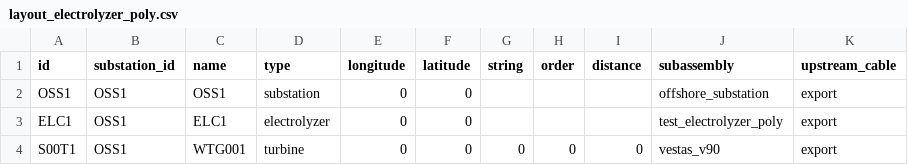
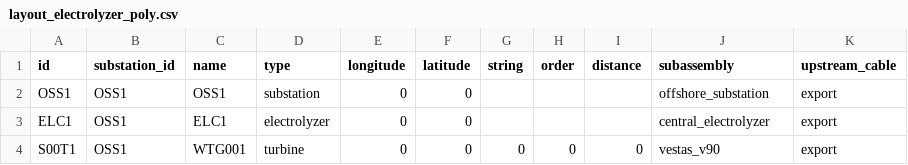
Before and after one commit to NREL/H2Integrate, a CSV file: resource_files/wombat_library/project/plant/layout_electrolyzer_poly.csv, drawn as a sheet.

```diff
--- a/resource_files/wombat_library/project/plant/layout_electrolyzer_poly.csv
+++ b/resource_files/wombat_library/project/plant/layout_electrolyzer_poly.csv
@@ -2,3 +2,3 @@
 OSS1,OSS1,OSS1,substation,0,0,,,,offshore_substation,export
-ELC1,OSS1,ELC1,electrolyzer,0,0,,,,test_electrolyzer_poly,export
+ELC1,OSS1,ELC1,electrolyzer,0,0,,,,central_electrolyzer,export
 S00T1,OSS1,WTG001,turbine,0,0,0,0,0,vestas_v90,export
```
Also changed, not shown: 4 other files.
